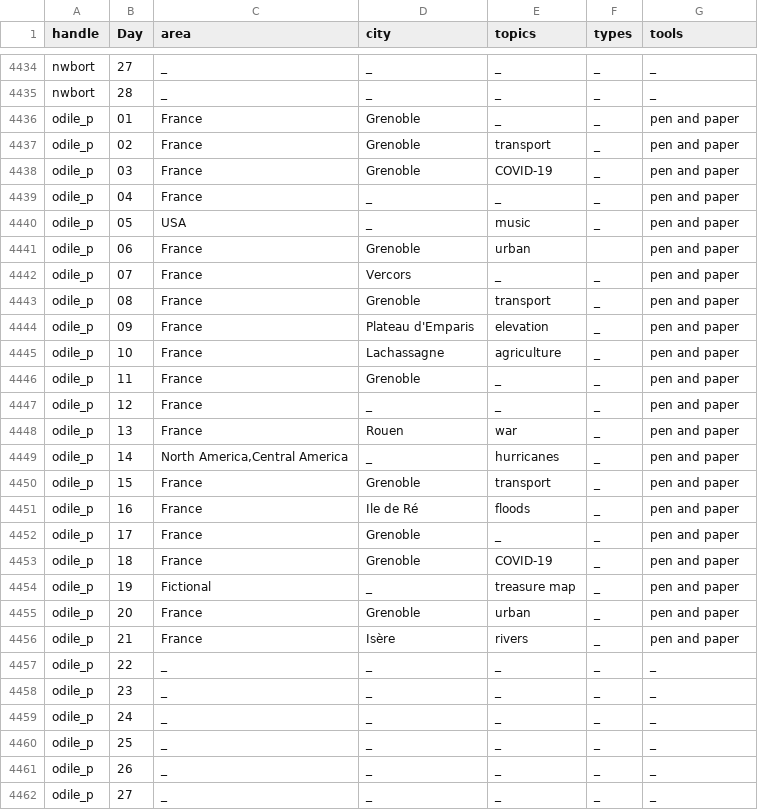
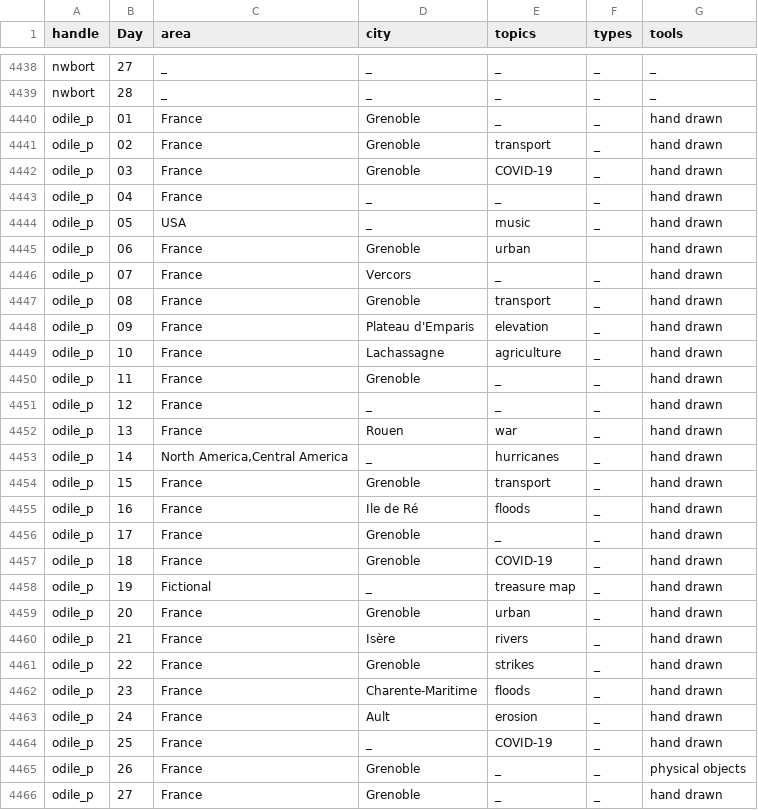
Before and after one commit to dakvid/30DayMapChallenge2020Metadata, a TSV file: maps/classifications.tsv, drawn as a sheet; only a part is shown, gaps mark what is left out; the diff covers the shown part only.

Commit message:
Maps and classifications

```diff
--- a/maps/classifications.tsv
+++ b/maps/classifications.tsv
@@ -4435,28 +4439,28 @@ nwbort	27	_	_	_	_	_
 nwbort	28	_	_	_	_	_
-odile_p	01	France	Grenoble	_	_	pen and paper
-odile_p	02	France	Grenoble	transport	_	pen and paper
-odile_p	03	France	Grenoble	COVID-19	_	pen and paper
-odile_p	04	France	_	_	_	pen and paper
-odile_p	05	USA	_	music	_	pen and paper
-odile_p	06	France	Grenoble	urban		pen and paper
-odile_p	07	France	Vercors	_	_	pen and paper
-odile_p	08	France	Grenoble	transport	_	pen and paper
-odile_p	09	France	Plateau d'Emparis	elevation	_	pen and paper
-odile_p	10	France	Lachassagne	agriculture	_	pen and paper
-odile_p	11	France	Grenoble	_	_	pen and paper
-odile_p	12	France	_	_	_	pen and paper
-odile_p	13	France	Rouen	war	_	pen and paper
-odile_p	14	North America,Central America	_	hurricanes	_	pen and paper
-odile_p	15	France	Grenoble	transport	_	pen and paper
-odile_p	16	France	Ile de Ré	floods	_	pen and paper
-odile_p	17	France	Grenoble	_	_	pen and paper
-odile_p	18	France	Grenoble	COVID-19	_	pen and paper
-odile_p	19	Fictional	_	treasure map	_	pen and paper
-odile_p	20	France	Grenoble	urban	_	pen and paper
-odile_p	21	France	Isère	rivers	_	pen and paper
-odile_p	22	_	_	_	_	_
-odile_p	23	_	_	_	_	_
-odile_p	24	_	_	_	_	_
-odile_p	25	_	_	_	_	_
-odile_p	26	_	_	_	_	_
-odile_p	27	_	_	_	_	_
+odile_p	01	France	Grenoble	_	_	hand drawn
+odile_p	02	France	Grenoble	transport	_	hand drawn
+odile_p	03	France	Grenoble	COVID-19	_	hand drawn
+odile_p	04	France	_	_	_	hand drawn
+odile_p	05	USA	_	music	_	hand drawn
+odile_p	06	France	Grenoble	urban		hand drawn
+odile_p	07	France	Vercors	_	_	hand drawn
+odile_p	08	France	Grenoble	transport	_	hand drawn
+odile_p	09	France	Plateau d'Emparis	elevation	_	hand drawn
+odile_p	10	France	Lachassagne	agriculture	_	hand drawn
+odile_p	11	France	Grenoble	_	_	hand drawn
+odile_p	12	France	_	_	_	hand drawn
+odile_p	13	France	Rouen	war	_	hand drawn
+odile_p	14	North America,Central America	_	hurricanes	_	hand drawn
+odile_p	15	France	Grenoble	transport	_	hand drawn
+odile_p	16	France	Ile de Ré	floods	_	hand drawn
+odile_p	17	France	Grenoble	_	_	hand drawn
+odile_p	18	France	Grenoble	COVID-19	_	hand drawn
+odile_p	19	Fictional	_	treasure map	_	hand drawn
+odile_p	20	France	Grenoble	urban	_	hand drawn
+odile_p	21	France	Isère	rivers	_	hand drawn
+odile_p	22	France	Grenoble	strikes	_	hand drawn
+odile_p	23	France	Charente-Maritime	floods	_	hand drawn
+odile_p	24	France	Ault	erosion	_	hand drawn
+odile_p	25	France	_	COVID-19	_	hand drawn
+odile_p	26	France	Grenoble	_	_	physical objects
+odile_p	27	France	Grenoble	_	_	hand drawn
```
Also changed, not shown: 4 added rows and 19 edited cells elsewhere in this file, maps/cartographers.tsv, maps/maps.tsv.
